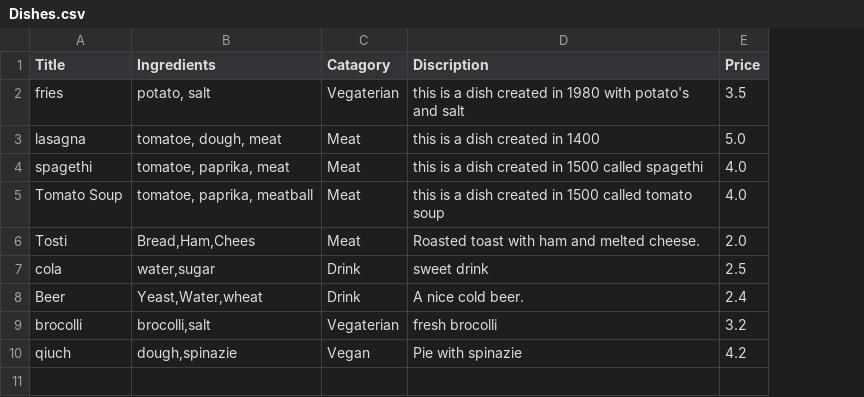
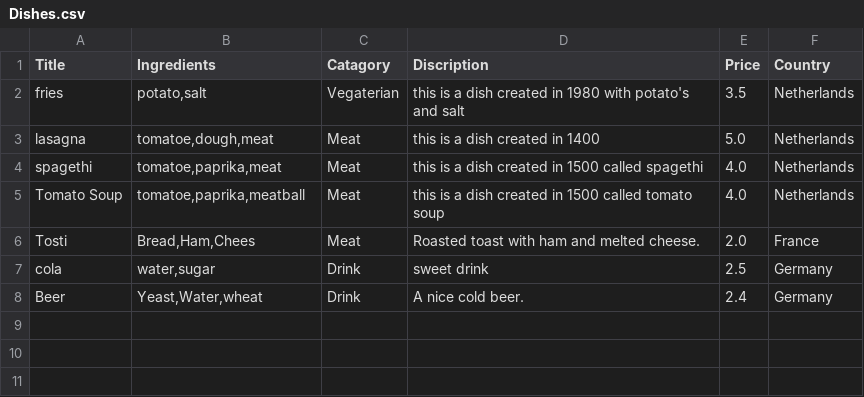
Before and after one commit to ahmetDev7/project-b, a CSV file: DataSources/Dishes.csv, drawn as a sheet; removed rows and columns are numbered as before the commit, all else as after; the diff names each change by its address in the sheet, - before the commit and + after, or states it on an @@ line.

```diff
--- a/DataSources/Dishes.csv
+++ b/DataSources/Dishes.csv
+column F (Country), rows 2-8: Netherlands | Netherlands | Netherlands | Netherlands | France | Germany | Germany
-B2 (Ingredients): potato, salt
+B2 (Ingredients): potato,salt
-B3 (Ingredients): tomatoe, dough, meat
+B3 (Ingredients): tomatoe,dough,meat
-B4 (Ingredients): tomatoe, paprika, meat
+B4 (Ingredients): tomatoe,paprika,meat
-B5 (Ingredients): tomatoe, paprika, meatball
+B5 (Ingredients): tomatoe,paprika,meatball
-row 9: brocolli | brocolli,salt | Vegaterian | fresh brocolli | 3.2
-row 10: qiuch | dough,spinazie | Vegan | Pie with spinazie | 4.2
-row 11: (empty)
```
Also changed, not shown: 11 other files.
